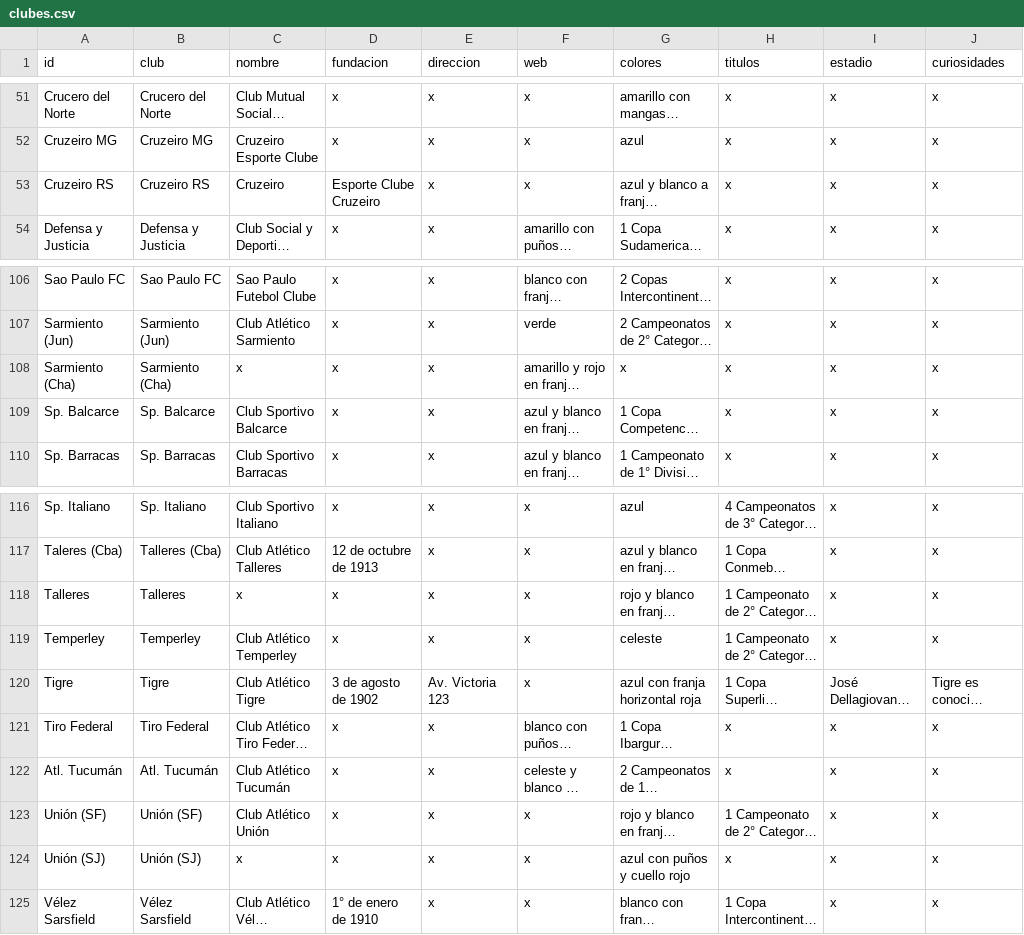
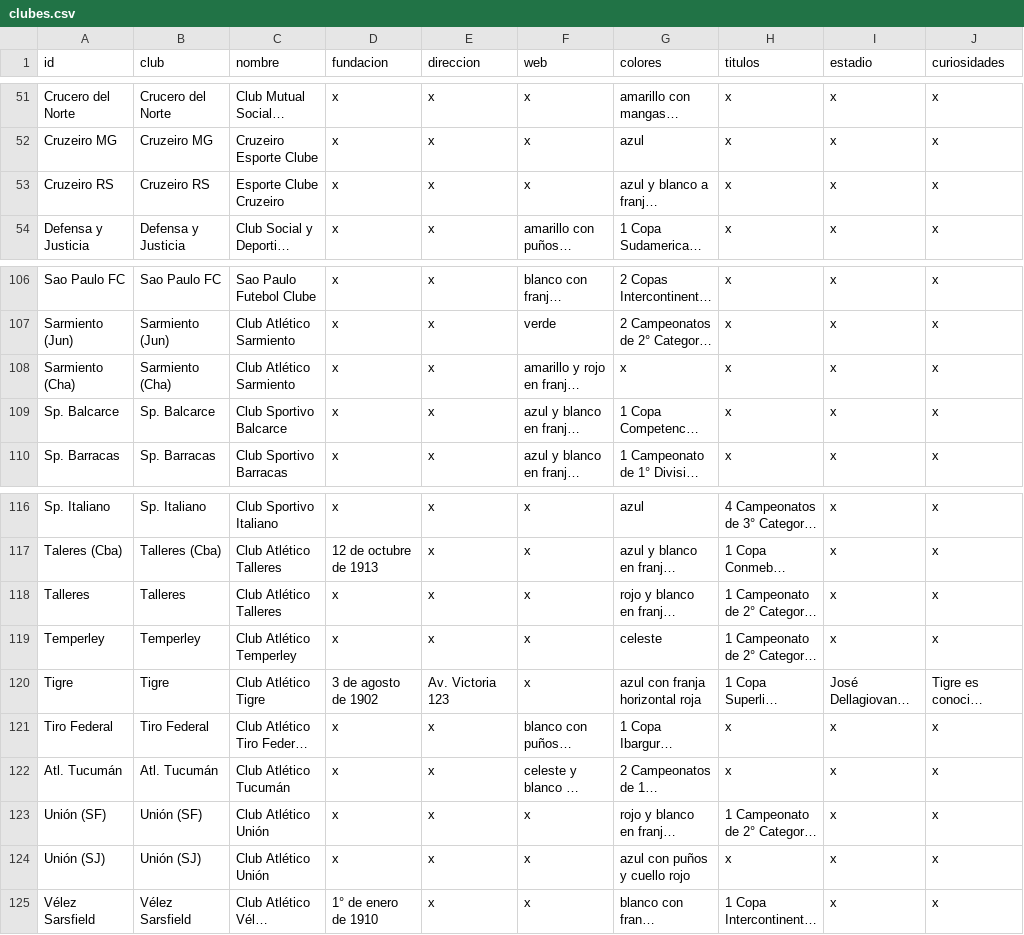
Before and after one commit to globopedia/Lubs, a CSV file: clubes.csv, drawn as a sheet; only a part is shown, gaps mark what is left out; long unchanged cells end in …; the diff names each change by its address in the sheet, - before the commit and + after, or states it on an @@ line.

Commit message:
Update clubes.csv

```diff
--- a/clubes.csv
+++ b/clubes.csv
-C53 (nombre): Cruzeiro
+C53 (nombre): Esporte Clube Cruzeiro
-D53 (fundacion): Esporte Clube Cruzeiro
+D53 (fundacion): x
-C108 (nombre): x
+C108 (nombre): Club Atlético Sarmiento
-C118 (nombre): x
+C118 (nombre): Club Atlético Talleres
-C124 (nombre): x
+C124 (nombre): Club Atlético Unión
```
